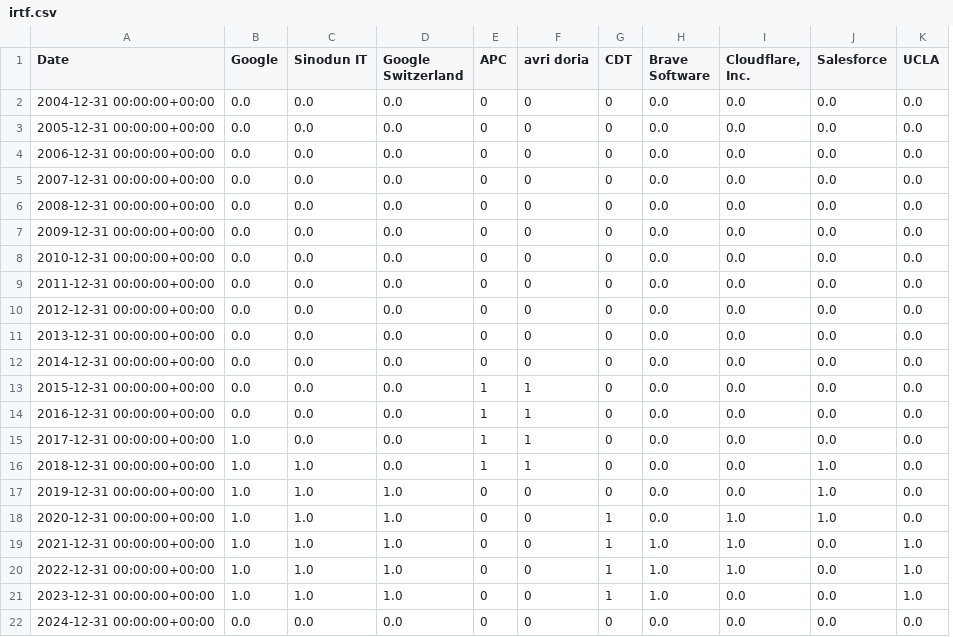
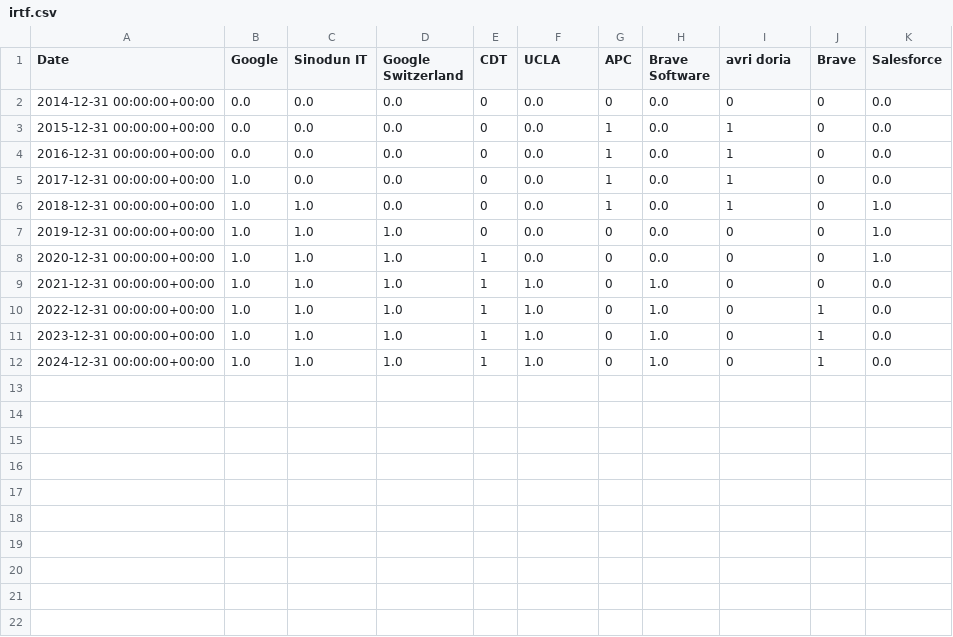
Before and after one commit to u451f/almanac.article19.org, a CSV file: assets/data/overview/leadership/irtf.csv, drawn as a sheet; removed rows and columns are numbered as before the commit, all else as after; the diff names each change by its address in the sheet, - before the commit and + after, or states it on an @@ line.

```diff
--- a/assets/data/overview/leadership/irtf.csv
+++ b/assets/data/overview/leadership/irtf.csv
+column J (Brave), rows 2-12: 0 | 0 | 0 | 0 | 0 | 0 | 0 | 0 | 1 | 1 | 1
-column K (UCLA), rows 12-22: 0.0 | 0.0 | 0.0 | 0.0 | 0.0 | 0.0 | 0.0 | 1.0 | 1.0 | 1.0 | 0.0
-E1: APC
+E1: CDT
-F1: avri doria
+F1: UCLA
-G1: CDT
+G1: APC
-I1: Cloudflare, Inc.
+I1: avri doria
-row 2: 2004-12-31 00:00:00+00:00 | 0.0 | 0.0 | 0.0 | 0 | 0 | 0 | 0.0 | 0.0 | 0.0 | 0.0
-row 3: 2005-12-31 00:00:00+00:00 | 0.0 | 0.0 | 0.0 | 0 | 0 | 0 | 0.0 | 0.0 | 0.0 | 0.0
-row 4: 2006-12-31 00:00:00+00:00 | 0.0 | 0.0 | 0.0 | 0 | 0 | 0 | 0.0 | 0.0 | 0.0 | 0.0
-row 5: 2007-12-31 00:00:00+00:00 | 0.0 | 0.0 | 0.0 | 0 | 0 | 0 | 0.0 | 0.0 | 0.0 | 0.0
-row 6: 2008-12-31 00:00:00+00:00 | 0.0 | 0.0 | 0.0 | 0 | 0 | 0 | 0.0 | 0.0 | 0.0 | 0.0
-row 7: 2009-12-31 00:00:00+00:00 | 0.0 | 0.0 | 0.0 | 0 | 0 | 0 | 0.0 | 0.0 | 0.0 | 0.0
-row 8: 2010-12-31 00:00:00+00:00 | 0.0 | 0.0 | 0.0 | 0 | 0 | 0 | 0.0 | 0.0 | 0.0 | 0.0
-row 9: 2011-12-31 00:00:00+00:00 | 0.0 | 0.0 | 0.0 | 0 | 0 | 0 | 0.0 | 0.0 | 0.0 | 0.0
-row 10: 2012-12-31 00:00:00+00:00 | 0.0 | 0.0 | 0.0 | 0 | 0 | 0 | 0.0 | 0.0 | 0.0 | 0.0
-row 11: 2013-12-31 00:00:00+00:00 | 0.0 | 0.0 | 0.0 | 0 | 0 | 0 | 0.0 | 0.0 | 0.0 | 0.0
-F2 (UCLA): 0
+F2 (UCLA): 0.0
-I2 (avri doria): 0.0
+I2 (avri doria): 0
-E3:E6 (CDT): 1
+E3:E6 (CDT): 0
-F3:F6 (UCLA): 1
+F3:F6 (UCLA): 0.0
-G3:G6 (APC): 0
+G3:G6 (APC): 1
-I3:I6 (avri doria): 0.0
+I3:I6 (avri doria): 1
-F7:F8 (UCLA): 0
+F7:F8 (UCLA): 0.0
-I7 (avri doria): 0.0
+I7 (avri doria): 0
-E8:E12 (CDT): 0
+E8:E12 (CDT): 1
-G8:G11 (APC): 1
+G8:G11 (APC): 0
-I8:I10 (avri doria): 1.0
+I8:I10 (avri doria): 0
-F9:F12 (UCLA): 0
+F9:F12 (UCLA): 1.0
-I11:I12 (avri doria): 0.0
+I11:I12 (avri doria): 0
-B12 (Google): 0.0
+B12 (Google): 1.0
-C12 (Sinodun IT): 0.0
+C12 (Sinodun IT): 1.0
-D12 (Google Switzerland): 0.0
+D12 (Google Switzerland): 1.0
-H12 (Brave Software): 0.0
+H12 (Brave Software): 1.0
```
Also changed, not shown: assets/data/overview/authorship/ietf.csv, assets/data/overview/authorship/w3c.csv, 12 other files.
